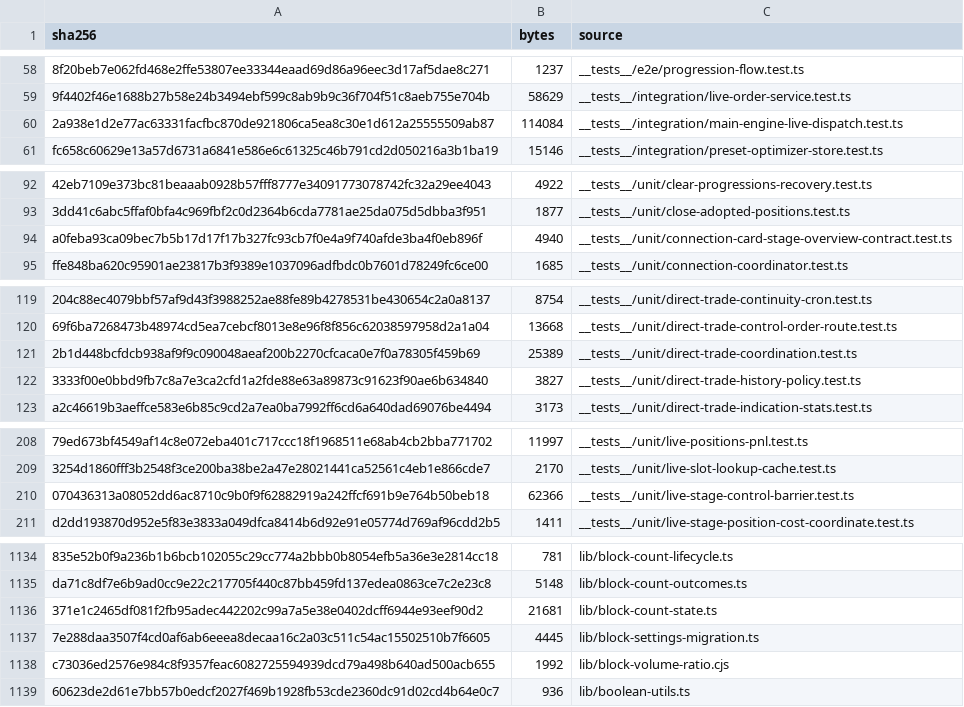
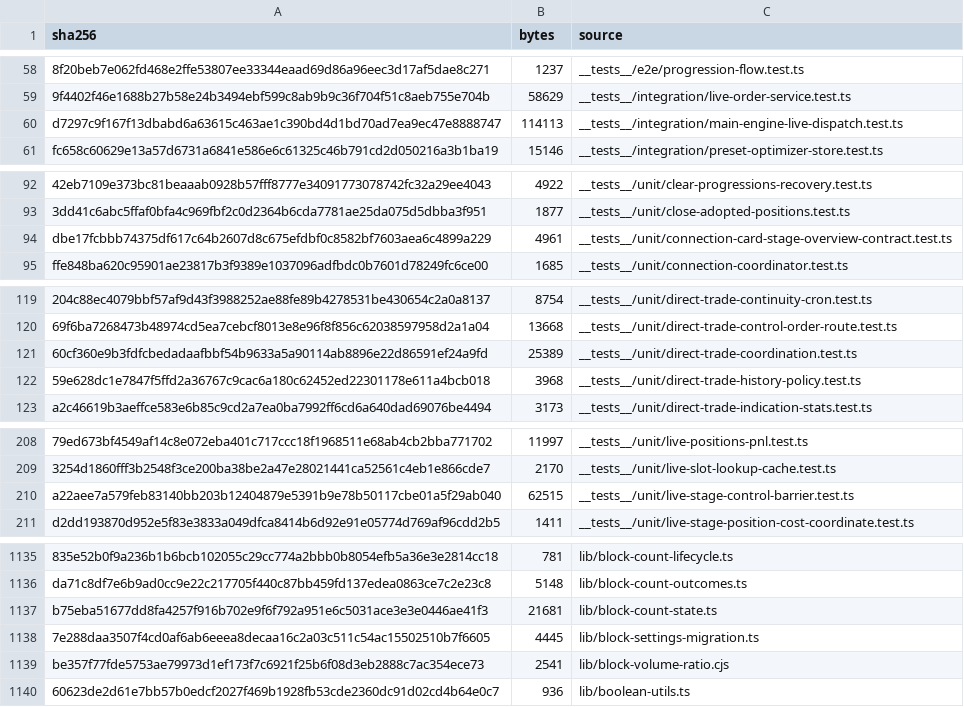
Before and after one commit to mxssnx-creator/CTS-K-N, a TSV file: docs/recreation/manifests/project-files.tsv, drawn as a sheet; only a part is shown, gaps mark what is left out; removed rows and columns are numbered as before the commit, all else as after; the diff covers the shown part only; the diff names each change by its address in the sheet, - before the commit and + after, or states it on an @@ line.

```diff
--- a/docs/recreation/manifests/project-files.tsv
+++ b/docs/recreation/manifests/project-files.tsv
-row 60: 2a938e1d2e77ac63331facfbc870de921806ca5ea8c30e1d612a25555509ab87 | 114084 | __tests__/integration/main-engine-live-dispatch.test.ts
+row 60: d7297c9f167f13dbabd6a63615c463ae1c390bd4d1bd70ad7ea9ec47e8888747 | 114113 | __tests__/integration/main-engine-live-dispatch.test.ts
-row 94: a0feba93ca09bec7b5b17d17f17b327fc93cb7f0e4a9f740afde3ba4f0eb896f | 4940 | __tests__/unit/connection-card-stage-overview-contract.test.ts
+row 94: dbe17fcbbb74375df617c64b2607d8c675efdbf0c8582bf7603aea6c4899a229 | 4961 | __tests__/unit/connection-card-stage-overview-contract.test.ts
-A121 (sha256): 2b1d448bcfdcb938af9f9c090048aeaf200b2270cfcaca0e7f0a78305f459b69
+A121 (sha256): 60cf360e9b3fdfcbedadaafbbf54b9633a5a90114ab8896e22d86591ef24a9fd
-row 122: 3333f00e0bbd9fb7c8a7e3ca2cfd1a2fde88e63a89873c91623f90ae6b634840 | 3827 | __tests__/unit/direct-trade-history-policy.test.ts
+row 122: 59e628dc1e7847f5ffd2a36767c9cac6a180c62452ed22301178e611a4bcb018 | 3968 | __tests__/unit/direct-trade-history-policy.test.ts
-row 210: 070436313a08052dd6ac8710c9b0f9f62882919a242ffcf691b9e764b50beb18 | 62366 | __tests__/unit/live-stage-control-barrier.test.ts
+row 210: a22aee7a579feb83140bb203b12404879e5391b9e78b50117cbe01a5f29ab040 | 62515 | __tests__/unit/live-stage-control-barrier.test.ts
-A1137 (sha256): 371e1c2465df081f2fb95adec442202c99a7a5e38e0402dcff6944e93eef90d2
+A1137 (sha256): b75eba51677dd8fa4257f916b702e9f6f792a951e6c5031ace3e3e0446ae41f3
-row 1138: c73036ed2576e984c8f9357feac6082725594939dcd79a498b640ad500acb655 | 1992 | lib/block-volume-ratio.cjs
+row 1139: be357f77fde5753ae79973d1ef173f7c6921f25b6f08d3eb2888c7ac354ece73 | 2541 | lib/block-volume-ratio.cjs
```
Also changed, not shown: 8 added rows, 7 removed rows and 7 edited cells elsewhere in this file, docs/recreation/manifests/tests-and-verifiers.tsv, 9 other files.
